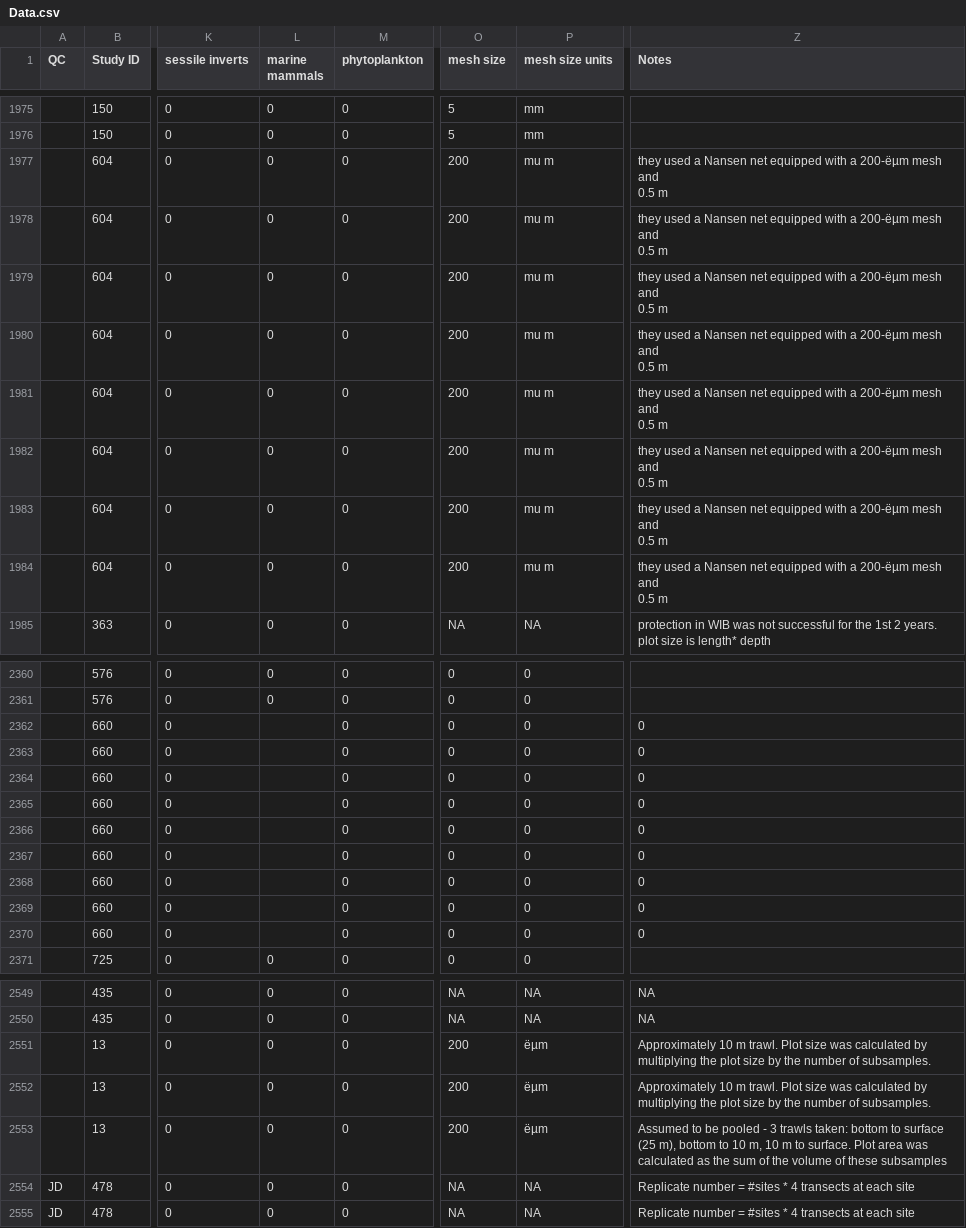
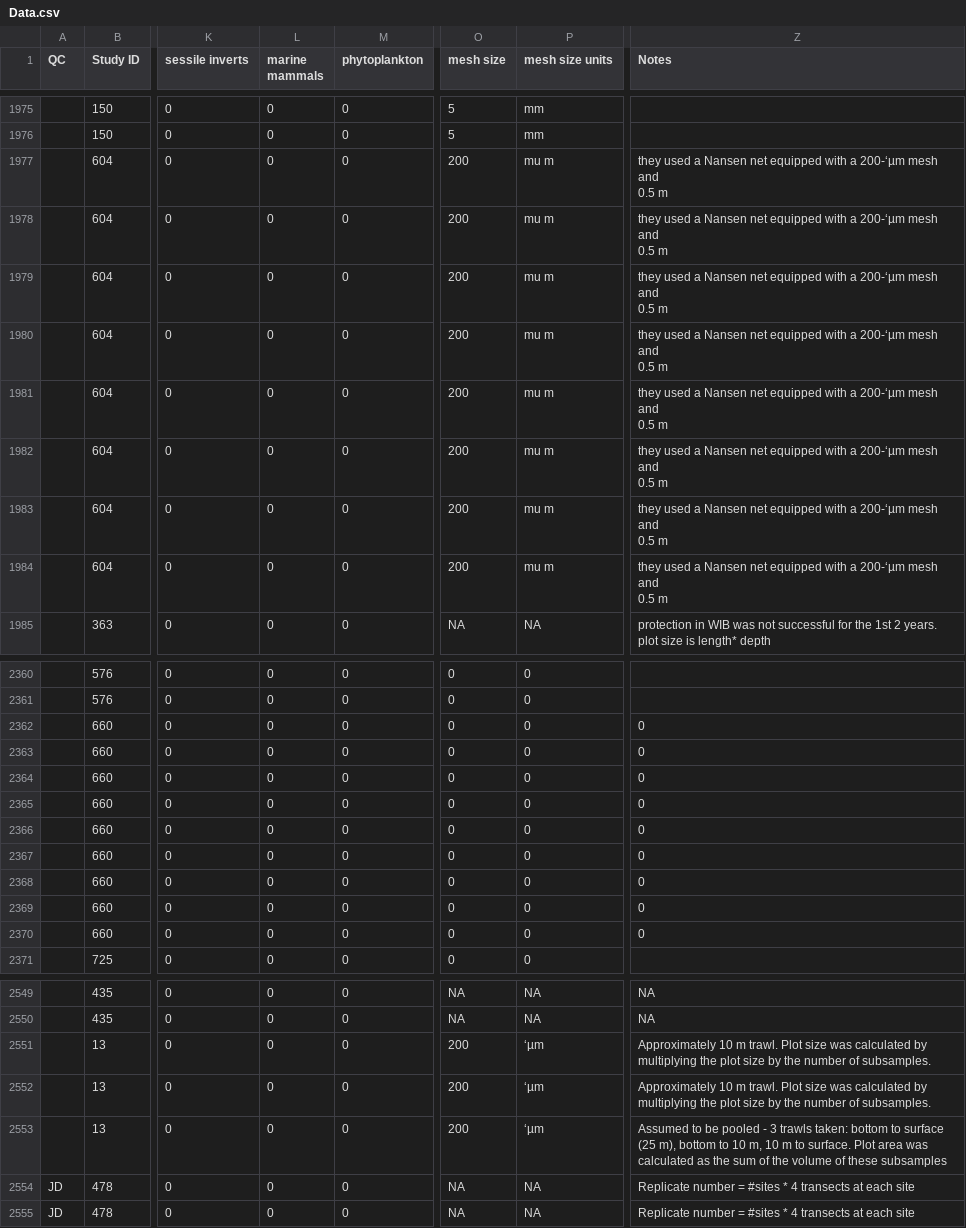
Before and after one commit to jdunic/local-marine-meta, a CSV file: master_data/Data.csv, drawn as a sheet; only a part is shown, gaps mark what is left out; the diff covers the shown part only; the diff names each change by its address in the sheet, - before the commit and + after, or states it on an @@ line.

```diff
--- a/master_data/Data.csv
+++ b/master_data/Data.csv
-Z1977:Z1984 (Notes): …with a 200-ëµm mesh and…
+Z1977:Z1984 (Notes): …with a 200-‘µm mesh and…
-L2362:L2370 (marine mammals): (empty)
+L2362:L2370 (marine mammals): 0
-P2551:P2553 (mesh size units): ëµm
+P2551:P2553 (mesh size units): ‘µm
```
Also changed, not shown: 50 edited cells elsewhere in this file.
